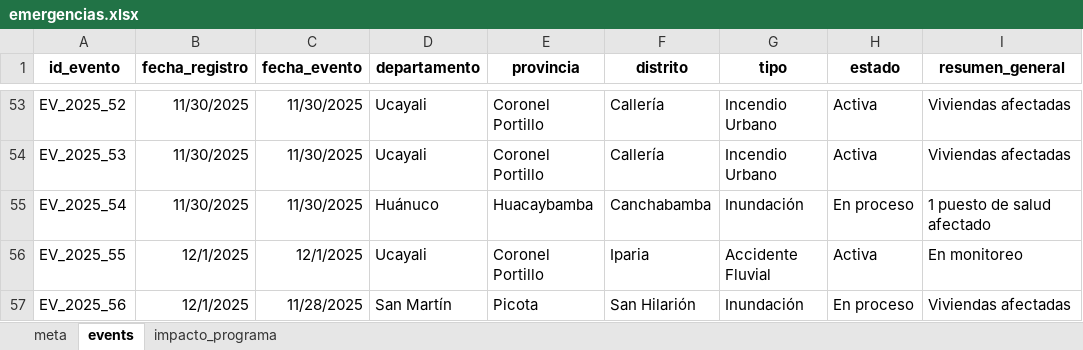
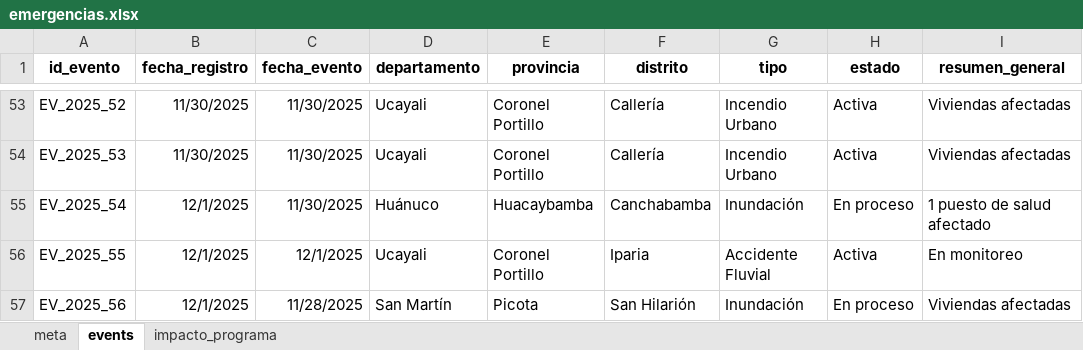
Before and after one commit to coemidis/emergencias_diarias, an Excel workbook: emergencias.xlsx, sheet events, drawn as a sheet; only a part is shown, gaps mark what is left out; values as stored, in another font and other column widths than the file's, no borders; the diff names each change by its address in the sheet, - before the commit and + after, or states it on an @@ line.

Commit message:
Add files via upload

```diff
--- a/emergencias.xlsx (sheet events)
+++ b/emergencias.xlsx (sheet events)
-B55 (fecha_registro): 11/30/2025
+B55 (fecha_registro): 12/1/2025
```
